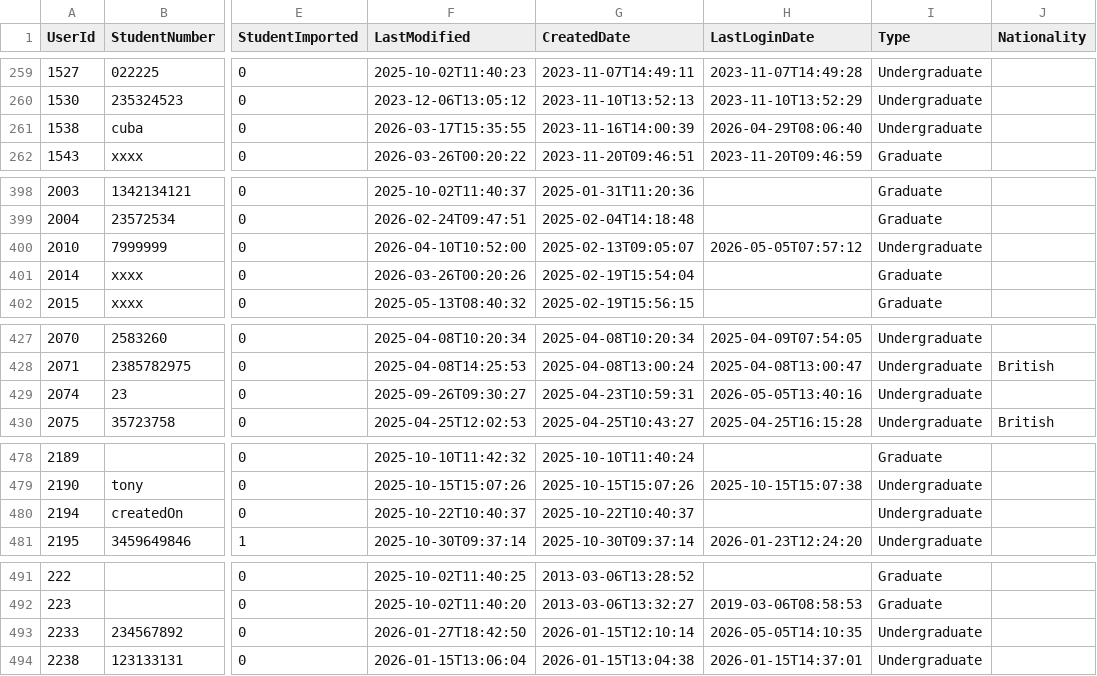
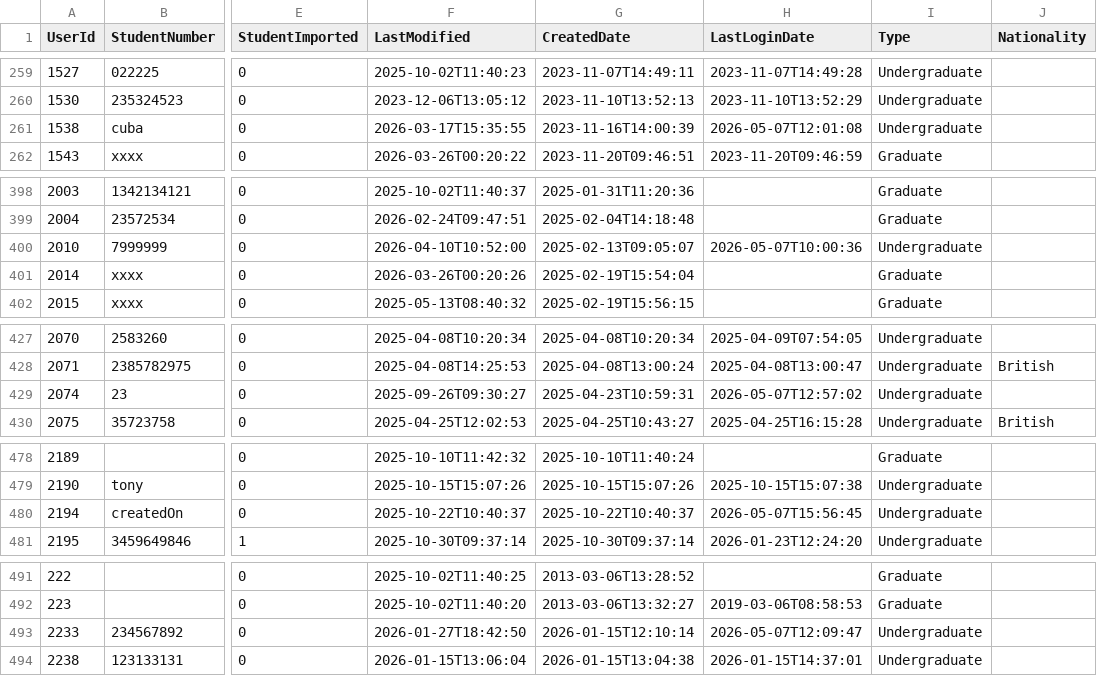
Before and after one commit to falaknaazkhan14/Trial, a CSV file: data/students.csv, drawn as a sheet; only a part is shown, gaps mark what is left out; the diff covers the shown part only; the diff names each change by its address in the sheet, - before the commit and + after, or states it on an @@ line.

Commit message:
Update data - 2026-05-07T18:56:05.120312

```diff
--- a/data/students.csv
+++ b/data/students.csv
-H261 (LastLoginDate): 2026-04-29T08:06:40
+H261 (LastLoginDate): 2026-05-07T12:01:08
-H400 (LastLoginDate): 2026-05-05T07:57:12
+H400 (LastLoginDate): 2026-05-07T10:00:36
-H429 (LastLoginDate): 2026-05-05T13:40:16
+H429 (LastLoginDate): 2026-05-07T12:57:02
-H480 (LastLoginDate): (empty)
+H480 (LastLoginDate): 2026-05-07T15:56:45
-H493 (LastLoginDate): 2026-05-05T14:10:35
+H493 (LastLoginDate): 2026-05-07T12:09:47
```
Also changed, not shown: 7 edited cells elsewhere in this file, data/appointment_bookings.csv, data/appointment_slots.csv, 3 other files.
